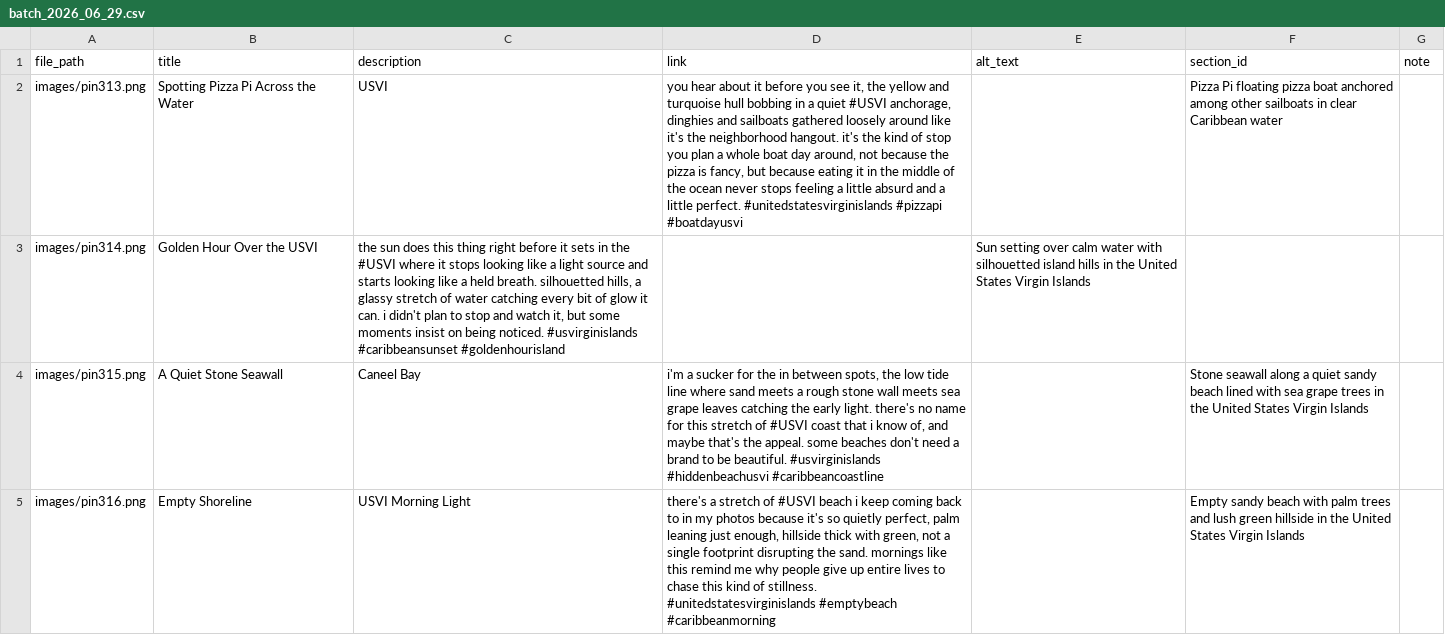
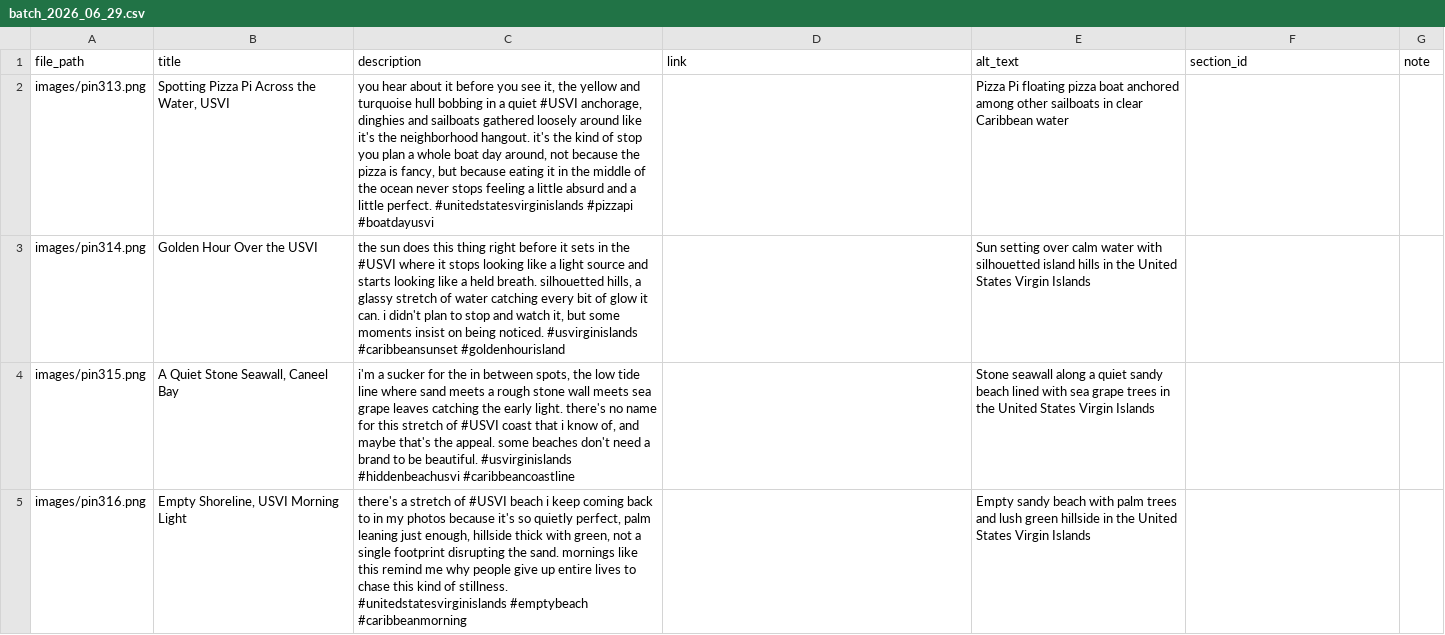
Before and after one commit to loveofsalt/pinterest-automation, a CSV file: pins/batch_2026_06_29.csv, drawn as a sheet; only a part is shown; the diff covers the shown part only.

Commit message:
Refactor entries in batch_2026_06_29.csv
Updated image paths and titles for several entries, ensuring consistency in formatting and enhancing descriptions for clarity.

```diff
--- a/pins/batch_2026_06_29.csv
+++ b/pins/batch_2026_06_29.csv
@@ -1,5 +1,5 @@
 file_path,title,description,link,alt_text,section_id,note
-images/pin313.png,Spotting Pizza Pi Across the Water, USVI,"you hear about it before you see it, the yellow and turquoise hull bobbing in a quiet #USVI anchorage, dinghies and sailboats gathered loosely around like it's the neighborhood hangout. it's the kind of stop you plan a whole boat day around, not because the pizza is fancy, but because eating it in the middle of the ocean never stops feeling a little absurd and a little perfect. #unitedstatesvirginislands #pizzapi #boatdayusvi",,Pizza Pi floating pizza boat anchored among other sailboats in clear Caribbean water,,
+images/pin313.png,"Spotting Pizza Pi Across the Water, USVI","you hear about it before you see it, the yellow and turquoise hull bobbing in a quiet #USVI anchorage, dinghies and sailboats gathered loosely around like it's the neighborhood hangout. it's the kind of stop you plan a whole boat day around, not because the pizza is fancy, but because eating it in the middle of the ocean never stops feeling a little absurd and a little perfect. #unitedstatesvirginislands #pizzapi #boatdayusvi",,Pizza Pi floating pizza boat anchored among other sailboats in clear Caribbean water,,
 images/pin314.png,Golden Hour Over the USVI,"the sun does this thing right before it sets in the #USVI where it stops looking like a light source and starts looking like a held breath. silhouetted hills, a glassy stretch of water catching every bit of glow it can. i didn't plan to stop and watch it, but some moments insist on being noticed. #usvirginislands #caribbeansunset #goldenhourisland",,Sun setting over calm water with silhouetted island hills in the United States Virgin Islands,,
-images/pin315.png,A Quiet Stone Seawall, Caneel Bay,"i'm a sucker for the in between spots, the low tide line where sand meets a rough stone wall meets sea grape leaves catching the early light. there's no name for this stretch of #USVI coast that i know of, and maybe that's the appeal. some beaches don't need a brand to be beautiful. #usvirginislands #hiddenbeachusvi #caribbeancoastline",,Stone seawall along a quiet sandy beach lined with sea grape trees in the United States Virgin Islands,,
-images/pin316.png,Empty Shoreline, USVI Morning Light,"there's a stretch of #USVI beach i keep coming back to in my photos because it's so quietly perfect, palm leaning just enough, hillside thick with green, not a single footprint disrupting the sand. mornings like this remind me why people give up entire lives to chase this kind of stillness. #unitedstatesvirginislands #emptybeach #caribbeanmorning",,Empty sandy beach with palm trees and lush green hillside in the United States Virgin Islands,,
+images/pin315.png,"A Quiet Stone Seawall, Caneel Bay","i'm a sucker for the in between spots, the low tide line where sand meets a rough stone wall meets sea grape leaves catching the early light. there's no name for this stretch of #USVI coast that i know of, and maybe that's the appeal. some beaches don't need a brand to be beautiful. #usvirginislands #hiddenbeachusvi #caribbeancoastline",,Stone seawall along a quiet sandy beach lined with sea grape trees in the United States Virgin Islands,,
+images/pin316.png,"Empty Shoreline, USVI Morning Light","there's a stretch of #USVI beach i keep coming back to in my photos because it's so quietly perfect, palm leaning just enough, hillside thick with green, not a single footprint disrupting the sand. mornings like this remind me why people give up entire lives to chase this kind of stillness. #unitedstatesvirginislands #emptybeach #caribbeanmorning",,Empty sandy beach with palm trees and lush green hillside in the United States Virgin Islands,,
```
Also changed, not shown: 30 edited cells elsewhere in this file.
